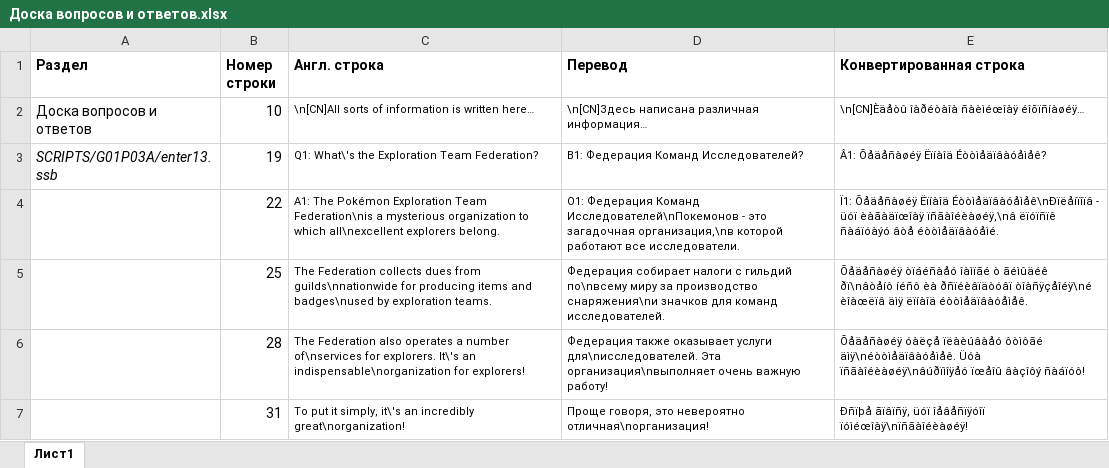
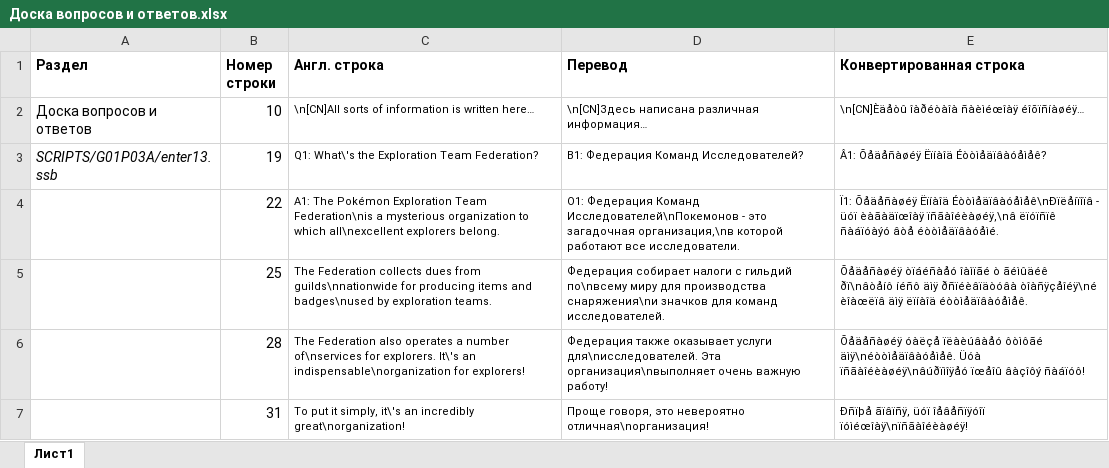
Before and after one commit to Pojirianets/Pokemon-Mystery-Dungeon-EoS-translation-hack-, an Excel workbook: Texts/Город Сокровищ/Гильдия Виглитаффа/Доска вопросов и ответов.xlsx, sheet Лист1, drawn as a sheet; only a part is shown; values as stored, in another font and other column widths than the file's, no borders; the diff names each change by its address in the sheet, - before the commit and + after, or states it on an @@ line.

```diff
--- a/Texts/Город Сокровищ/Гильдия Виглитаффа/Доска вопросов и ответов.xlsx (sheet Лист1)
+++ b/Texts/Город Сокровищ/Гильдия Виглитаффа/Доска вопросов и ответов.xlsx (sheet Лист1)
-D5 (Перевод): …по\nвсему миру за производство снаряжения\nи значков…
+D5 (Перевод): …по\nвсему миру для производства снаряжения\nи значков…
-E5 (Конвертированная строка): …ðï\nâòåíô íéñô èà ðñïéèâïäòóâï òîàñÿçåîéÿ\né èîàœëïâ…
+E5 (Конвертированная строка): …ðï\nâòåíô íéñô äìÿ ðñïéèâïäòóâà òîàñÿçåîéÿ\né èîàœëïâ…
```
Also changed, not shown: Texts/Город Сокровищ/Гильдия Виглитаффа/Комнаты.xlsx, Texts/Город Сокровищ/Гильдия Виглитаффа/Фразы на выполненные задания.xlsx, 7 other files.
